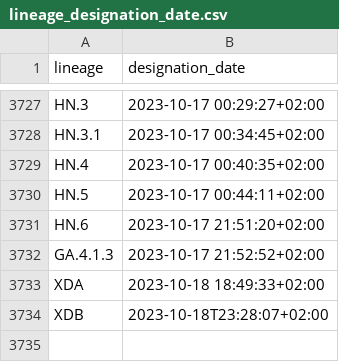
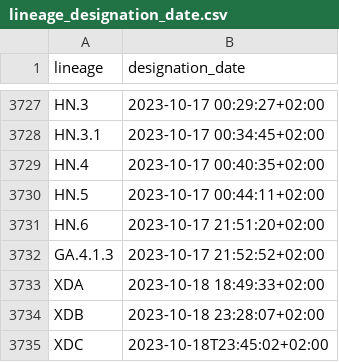
Before and after one commit to ciscorucinski/pango-designation-dates, a CSV file: data/lineage_designation_date.csv, drawn as a sheet; only a part is shown, gaps mark what is left out.

```diff
--- a/data/lineage_designation_date.csv
+++ b/data/lineage_designation_date.csv
@@ -3733,2 +3733,3 @@ GA.4.1.3,2023-10-17 21:52:52+02:00
 XDA,2023-10-18 18:49:33+02:00
-XDB,2023-10-18T23:28:07+02:00
+XDB,2023-10-18 23:28:07+02:00
+XDC,2023-10-18T23:45:02+02:00
```
Also changed, not shown: 1 other file.
